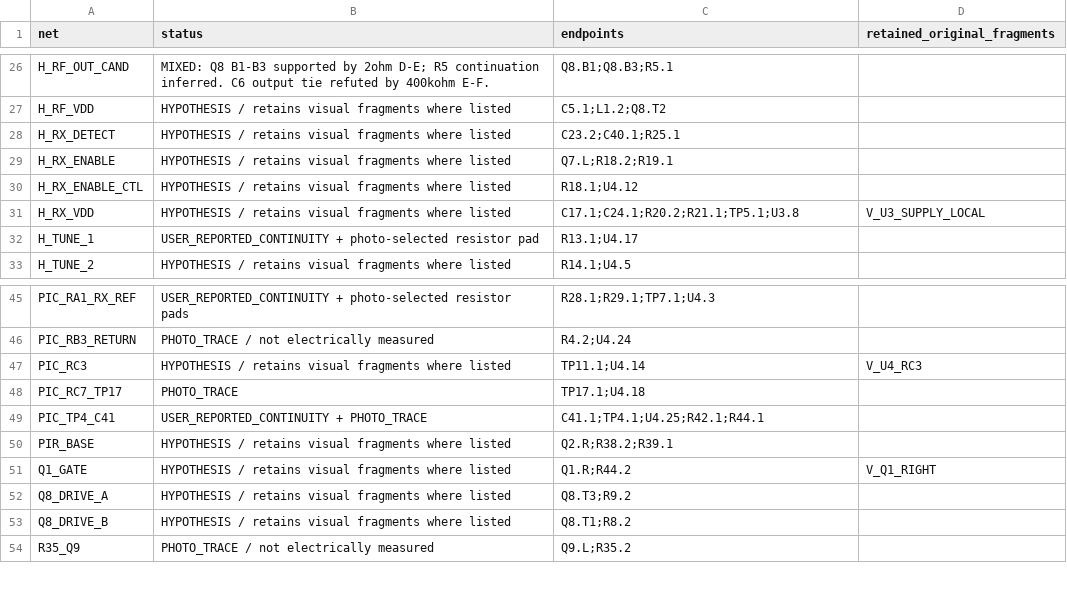
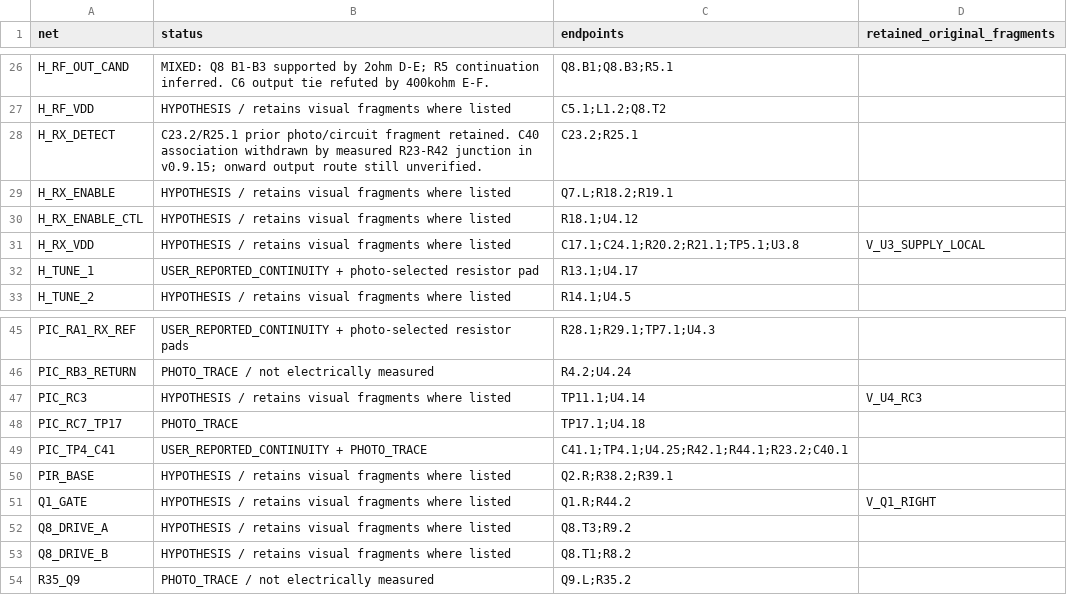
Before and after one commit to kerby2000/PetSafe-PCB, a CSV file: evidence/proposed_nets.csv, drawn as a sheet; only a part is shown, gaps mark what is left out.

Commit message:
Resolve R23 junction and require photo tracing before bench requests

```diff
--- a/evidence/proposed_nets.csv
+++ b/evidence/proposed_nets.csv
@@ -27,3 +27,3 @@ H_RF_OUT_CAND,MIXED: Q8 B1-B3 supported by 2ohm D-E; R5 continuation inferred. C
 H_RF_VDD,HYPOTHESIS / retains visual fragments where listed,C5.1;L1.2;Q8.T2,
-H_RX_DETECT,HYPOTHESIS / retains visual fragments where listed,C23.2;C40.1;R25.1,
+H_RX_DETECT,C23.2/R25.1 prior photo/circuit fragment retained. C40 association withdrawn by measured R23-R42 junction in v0.9.15; onward output route still unverified.,C23.2;R25.1,
 H_RX_ENABLE,HYPOTHESIS / retains visual fragments where listed,Q7.L;R18.2;R19.1,
@@ -48,3 +48,3 @@ PIC_RC3,HYPOTHESIS / retains visual fragments where listed,TP11.1;U4.14,V_U4_RC3
 PIC_RC7_TP17,PHOTO_TRACE,TP17.1;U4.18,
-PIC_TP4_C41,USER_REPORTED_CONTINUITY + PHOTO_TRACE,C41.1;TP4.1;U4.25;R42.1;R44.1,
+PIC_TP4_C41,USER_REPORTED_CONTINUITY + PHOTO_TRACE,C41.1;TP4.1;U4.25;R42.1;R44.1;R23.2;C40.1,
 PIR_BASE,HYPOTHESIS / retains visual fragments where listed,Q2.R;R38.2;R39.1,
```
Also changed, not shown: evidence/completion_audit.csv, evidence/components.csv, 40 other files.
